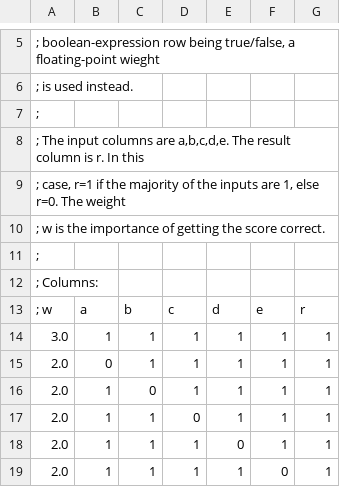
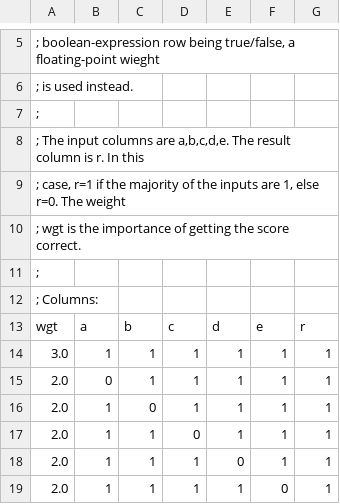
Before and after one commit to opencog/dimensional-embedding, a CSV file: moses/weighted.csv, drawn as a sheet; only a part is shown, gaps mark what is left out.

```diff
--- a/moses/weighted.csv
+++ b/moses/weighted.csv
@@ -9,6 +9,6 @@
 ; case, r=1 if the majority of the inputs are 1, else r=0.  The weight
-; w is the importance of getting the score correct.
+; wgt is the importance of getting the score correct.
 ;
 ; Columns:
-; w	a	b	c	d	e	r
+wgt	a	b	c	d	e	r
 3.0	1	1	1	1	1	1
```
Also changed, not shown: 2 other files.
